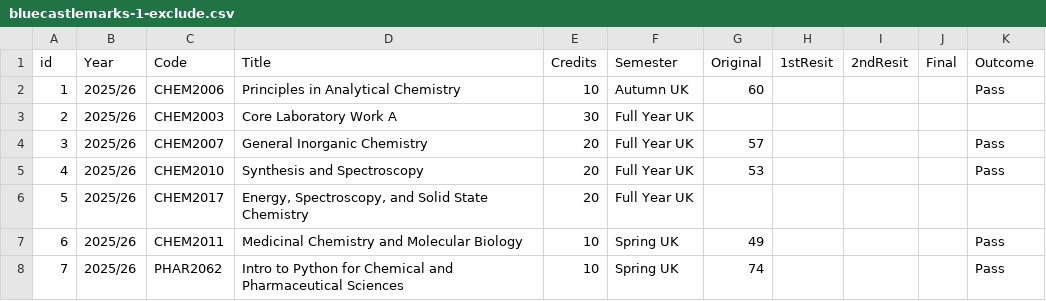
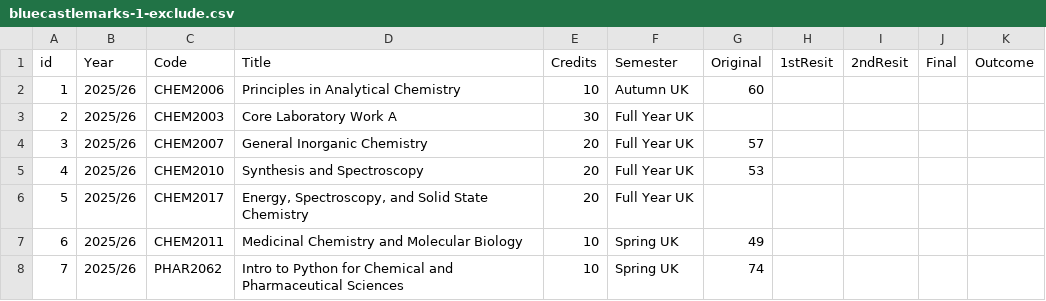
Before and after one commit to drmikeuk/myresults, a CSV file: _data/bluecastlemarks-1-exclude.csv, drawn as a sheet.

```diff
--- a/_data/bluecastlemarks-1-exclude.csv
+++ b/_data/bluecastlemarks-1-exclude.csv
@@ -1,8 +1,8 @@
 id,Year,Code,Title,Credits,Semester,Original,1stResit,2ndResit,Final,Outcome
-1,2025/26,CHEM2006,Principles in Analytical Chemistry,10,Autumn UK,60,,,,Pass
+1,2025/26,CHEM2006,Principles in Analytical Chemistry,10,Autumn UK,60,,,,
 2,2025/26,CHEM2003,Core Laboratory Work A,30,Full Year UK,,,,,
-3,2025/26,CHEM2007,General Inorganic Chemistry,20,Full Year UK,57,,,,Pass
-4,2025/26,CHEM2010,Synthesis and Spectroscopy,20,Full Year UK,53,,,,Pass
+3,2025/26,CHEM2007,General Inorganic Chemistry,20,Full Year UK,57,,,,
+4,2025/26,CHEM2010,Synthesis and Spectroscopy,20,Full Year UK,53,,,,
 5,2025/26,CHEM2017,"Energy, Spectroscopy, and Solid State Chemistry",20,Full Year UK,,,,,
-6,2025/26,CHEM2011,Medicinal Chemistry and Molecular Biology,10,Spring UK,49,,,,Pass
-7,2025/26,PHAR2062,Intro to Python for Chemical and Pharmaceutical Sciences,10,Spring UK,74,,,,Pass
+6,2025/26,CHEM2011,Medicinal Chemistry and Molecular Biology,10,Spring UK,49,,,,
+7,2025/26,PHAR2062,Intro to Python for Chemical and Pharmaceutical Sciences,10,Spring UK,74,,,,
```
Also changed, not shown: _data/allmocks.csv, _data/bluecastlemarks-1-excludePSRB.csv, 19 other files.
